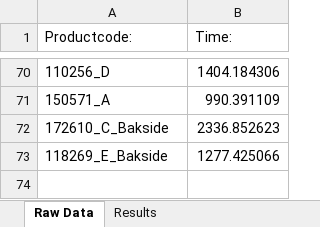
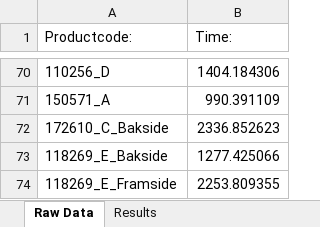
Before and after one commit to UniQueKakarot/Cuttingdata_kivy, an Excel workbook: moduler/toolmonitor_data/results/Tidskalkyle.xlsx, sheet Raw Data, drawn as a sheet; only a part is shown, gaps mark what is left out; values as stored, in another font and other column widths than the file's, no borders; the diff names each change by its address in the sheet, - before the commit and + after, or states it on an @@ line.

```diff
--- a/moduler/toolmonitor_data/results/Tidskalkyle.xlsx (sheet Raw Data)
+++ b/moduler/toolmonitor_data/results/Tidskalkyle.xlsx (sheet Raw Data)
+row 74: 118269_E_Framside | 2253.809355
```
Also changed, not shown: sheet Results, moduler/toolmonitor_data/results/RawDatabase.xlsx, 3 other files.
